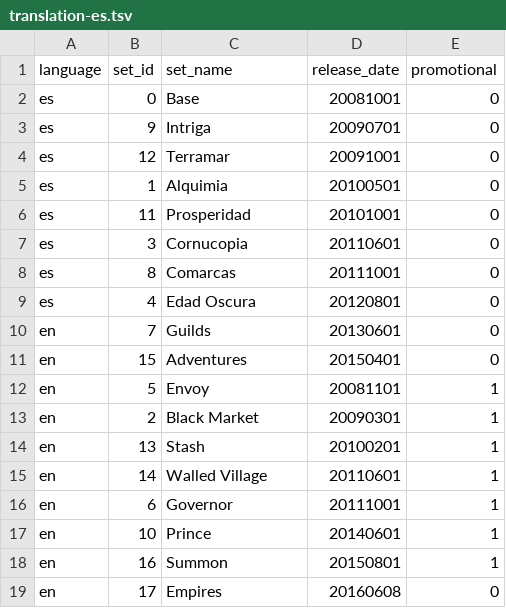
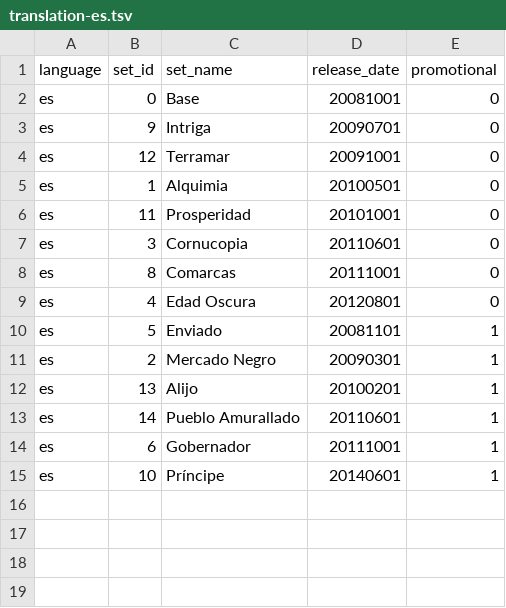
Before and after one commit to Mark-Lauman/DominionPicker, a TSV file: translations/expansions/translation-es.tsv, drawn as a sheet.

```diff
--- a/translations/expansions/translation-es.tsv
+++ b/translations/expansions/translation-es.tsv
@@ -9,11 +9,7 @@ es	8	Comarcas	20111001	0
 es	4	Edad Oscura	20120801	0
-en	7	Guilds	20130601	0
-en	15	Adventures	20150401	0
-en	5	Envoy	20081101	1
-en	2	Black Market	20090301	1
-en	13	Stash	20100201	1
-en	14	Walled Village	20110601	1
-en	6	Governor	20111001	1
-en	10	Prince	20140601	1
-en	16	Summon	20150801	1
-en	17	Empires	20160608	0
+es	5	Enviado 	20081101	1
+es	2	Mercado Negro 	20090301	1
+es	13	Alijo 	20100201	1
+es	14	Pueblo Amurallado 	20110601	1
+es	6	Gobernador 	20111001	1
+es	10	Príncipe 	20140601	1
```
Also changed, not shown: translations/cards/translation-es.tsv, translations/expansions/translation-pl.tsv, 16 other files.
